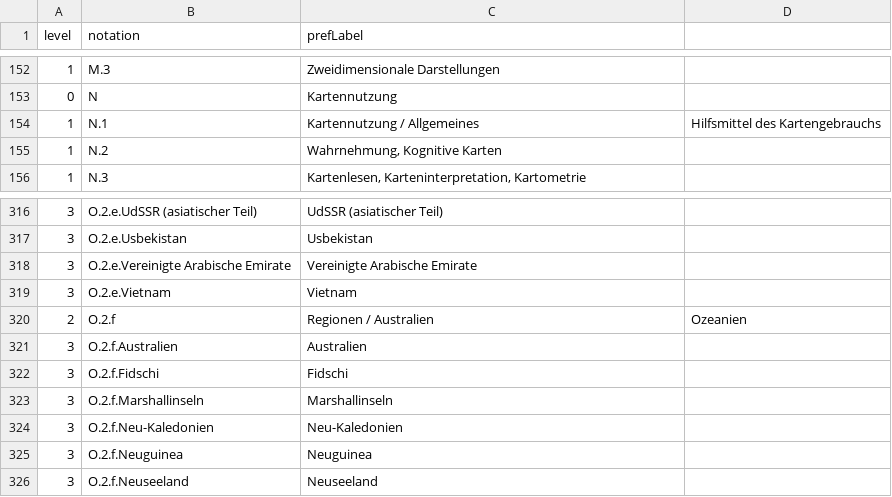
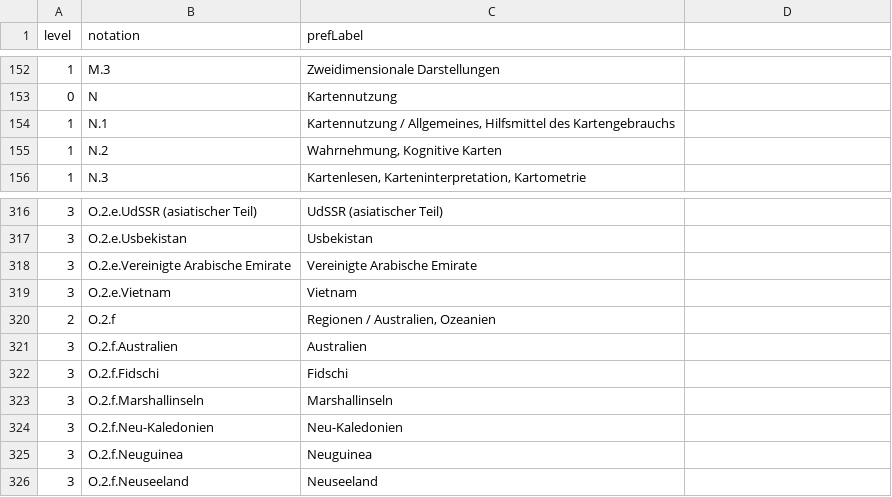
Before and after one commit to gbv/jskos-data, a CSV file: bc/bc-systematik.csv, drawn as a sheet; only a part is shown, gaps mark what is left out; the diff covers the shown part only.

```diff
--- a/bc/bc-systematik.csv
+++ b/bc/bc-systematik.csv
@@ -153,3 +153,3 @@
 0,N,Kartennutzung
-1,N.1,Kartennutzung / Allgemeines, Hilfsmittel des Kartengebrauchs
+1,N.1,"Kartennutzung / Allgemeines, Hilfsmittel des Kartengebrauchs"
 1,N.2,"Wahrnehmung, Kognitive Karten"
@@ -319,3 +319,3 @@
 3,O.2.e.Vietnam,Vietnam
-2,O.2.f,Regionen / Australien, Ozeanien
+2,O.2.f,"Regionen / Australien, Ozeanien"
 3,O.2.f.Australien,Australien
```
Also changed, not shown: 2 added rows, 2 removed rows and 8 edited cells elsewhere in this file.
